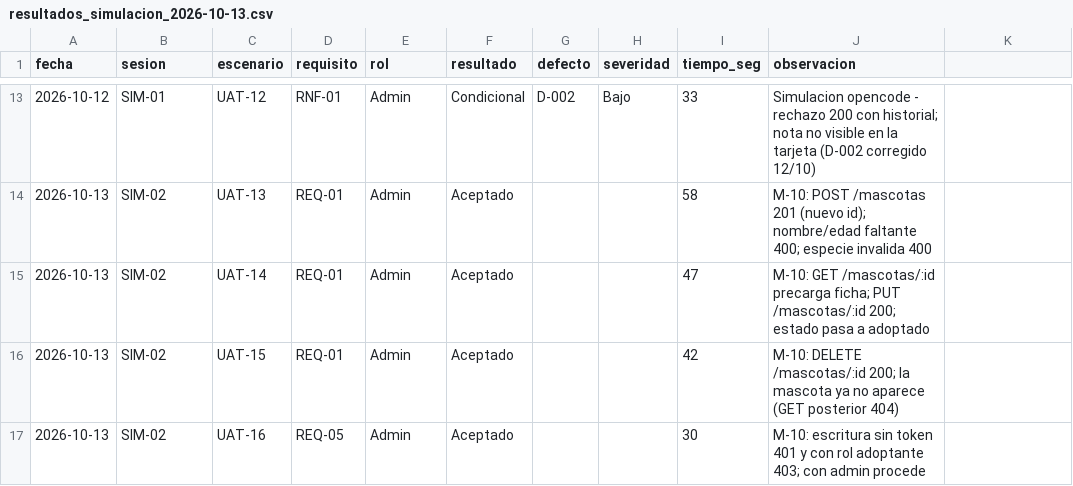
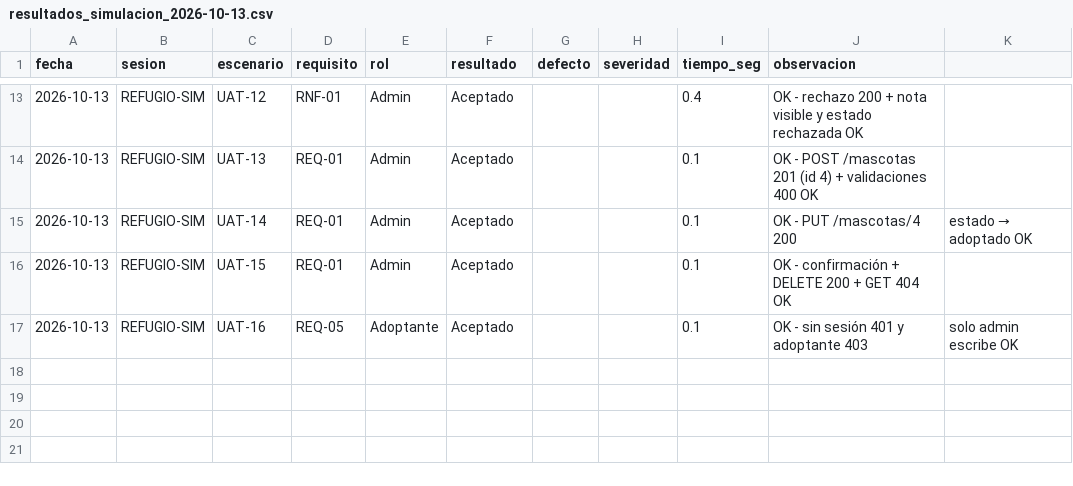
Before and after one commit to Diegojedap/adopta-ya, a CSV file: docs/uat/resultados_simulacion_2026-10-13.csv, drawn as a sheet; only a part is shown, gaps mark what is left out; the diff covers the shown part only.

Commit message:
UAT simulada ejecutada 16/16: nuevo ejecutor jsdom y acta; fix D-003 (día 0) y APK regenerado

```diff
--- a/docs/uat/resultados_simulacion_2026-10-13.csv
+++ b/docs/uat/resultados_simulacion_2026-10-13.csv
@@ -13,5 +13,5 @@ fecha,sesion,escenario,requisito,rol,resultado,defecto,severidad,tiempo_seg,obse
-2026-10-12,SIM-01,UAT-12,RNF-01,Admin,Condicional,D-002,Bajo,33,Simulacion opencode - rechazo 200 con historial; nota no visible en la tarjeta (D-002 corregido 12/10)
-2026-10-13,SIM-02,UAT-13,REQ-01,Admin,Aceptado,,,58,M-10: POST /mascotas 201 (nuevo id); nombre/edad faltante 400; especie invalida 400
-2026-10-13,SIM-02,UAT-14,REQ-01,Admin,Aceptado,,,47,M-10: GET /mascotas/:id precarga ficha; PUT /mascotas/:id 200; estado pasa a adoptado
-2026-10-13,SIM-02,UAT-15,REQ-01,Admin,Aceptado,,,42,M-10: DELETE /mascotas/:id 200; la mascota ya no aparece (GET posterior 404)
-2026-10-13,SIM-02,UAT-16,REQ-05,Admin,Aceptado,,,30,M-10: escritura sin token 401 y con rol adoptante 403; con admin procede
+2026-10-13,REFUGIO-SIM,UAT-12,RNF-01,Admin,Aceptado,,,0.4,OK - rechazo 200 + nota visible y estado rechazada OK
+2026-10-13,REFUGIO-SIM,UAT-13,REQ-01,Admin,Aceptado,,,0.1,OK - POST /mascotas 201 (id 4) + validaciones 400 OK
+2026-10-13,REFUGIO-SIM,UAT-14,REQ-01,Admin,Aceptado,,,0.1,OK - PUT /mascotas/4 200, estado → adoptado OK
+2026-10-13,REFUGIO-SIM,UAT-15,REQ-01,Admin,Aceptado,,,0.1,OK - confirmación + DELETE 200 + GET 404 OK
+2026-10-13,REFUGIO-SIM,UAT-16,REQ-05,Adoptante,Aceptado,,,0.1,OK - sin sesión 401 y adoptante 403, solo admin escribe OK
```
Also changed, not shown: 50 edited cells elsewhere in this file, 9 other files.
